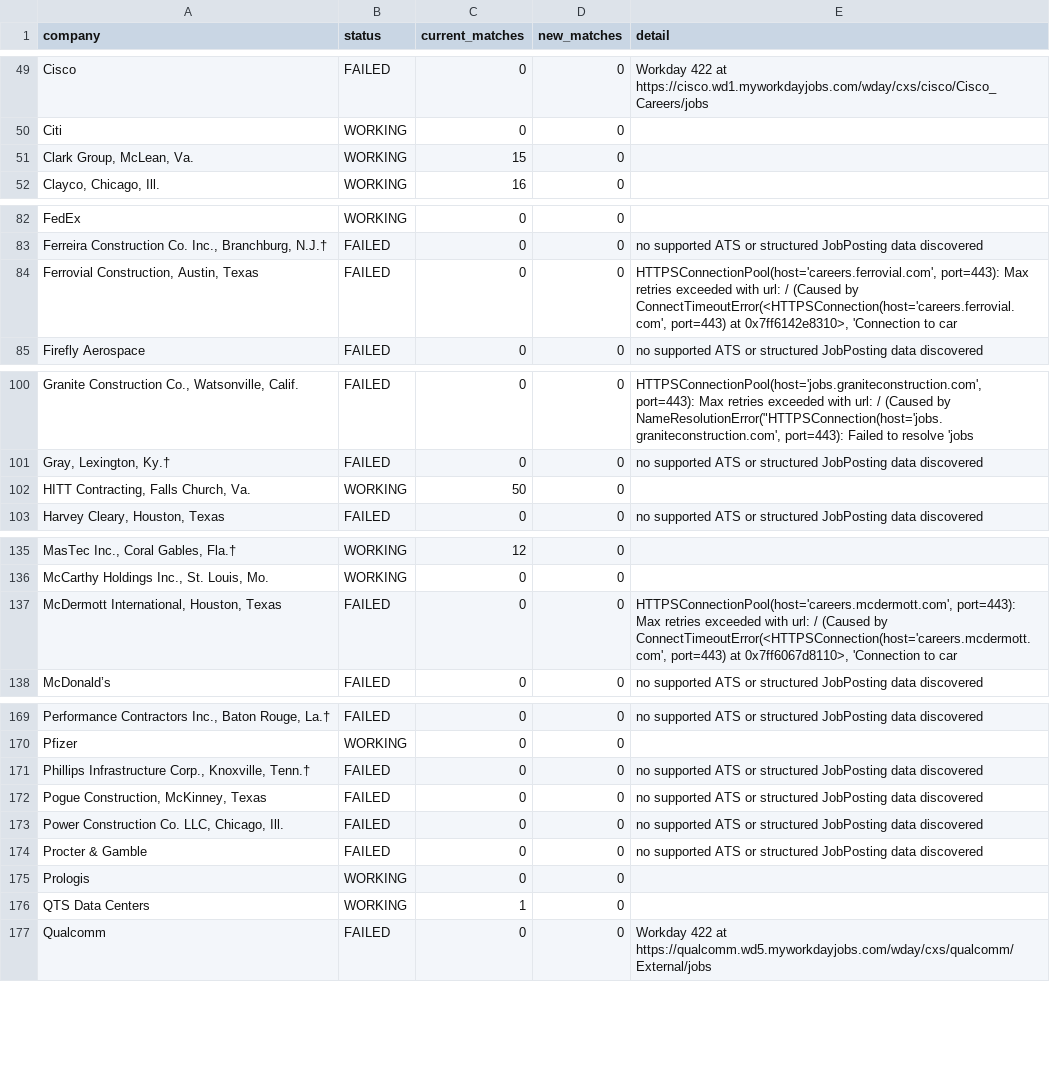
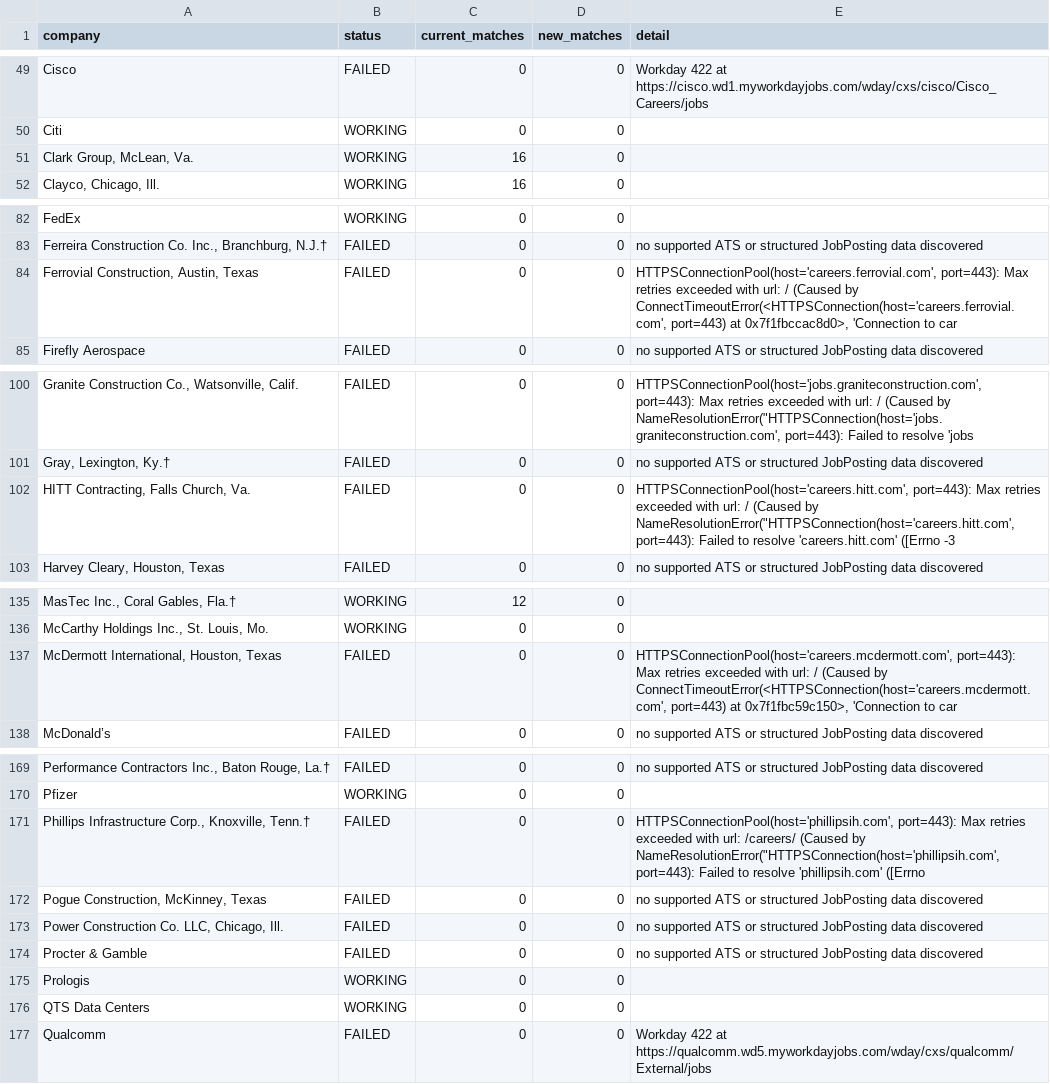
Before and after one commit to harsha271199/jp, a CSV file: source_health.csv, drawn as a sheet; only a part is shown, gaps mark what is left out; the diff covers the shown part only; the diff names each change by its address in the sheet, - before the commit and + after, or states it on an @@ line.

```diff
--- a/source_health.csv
+++ b/source_health.csv
-C51 (current_matches): 15
+C51 (current_matches): 16
-E84 (detail): …port=443) at 0x7ff6142e8310>, 'Connection to…
+E84 (detail): …port=443) at 0x7f1fbccac8d0>, 'Connection to…
-B102 (status): WORKING
+B102 (status): FAILED
-C102 (current_matches): 50
+C102 (current_matches): 0
-E102 (detail): (empty)
+E102 (detail): HTTPSConnectionPool(host='careers.hitt.com', port=443): Max retries exceeded with url: / (Caused by NameResolutionError("HTTPSConnection(host='careers.hitt.com', port=443): Failed to resolve 'careers.hitt.com' ([Errno -3
-E137 (detail): …port=443) at 0x7ff6067d8110>, 'Connection to…
+E137 (detail): …port=443) at 0x7f1fbc59c150>, 'Connection to…
-E171 (detail): no supported ATS or structured JobPosting data discovered
+E171 (detail): HTTPSConnectionPool(host='phillipsih.com', port=443): Max retries exceeded with url: /careers/ (Caused by NameResolutionError("HTTPSConnection(host='phillipsih.com', port=443): Failed to resolve 'phillipsih.com' ([Errno
-C176 (current_matches): 1
+C176 (current_matches): 0
```
Also changed, not shown: 1 edited cell elsewhere in this file, 1 other file.
